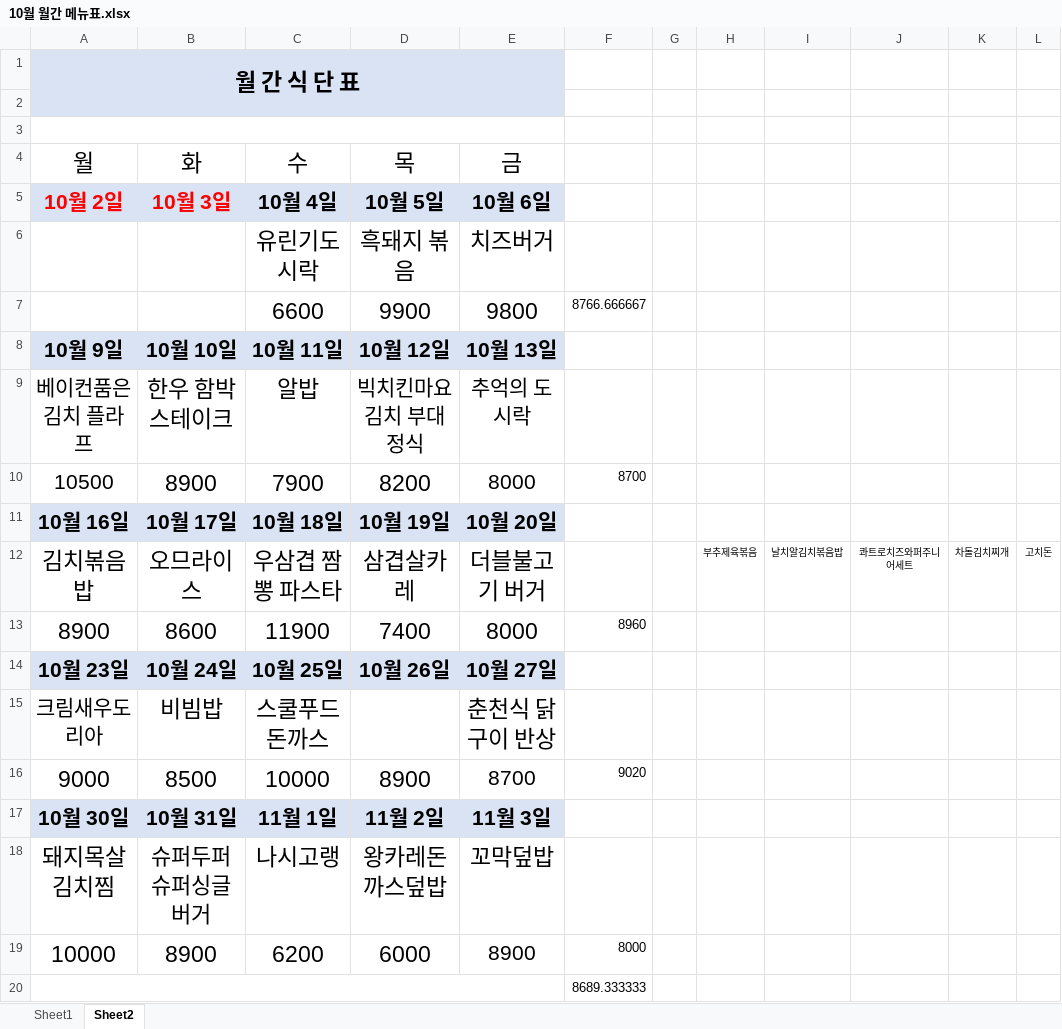
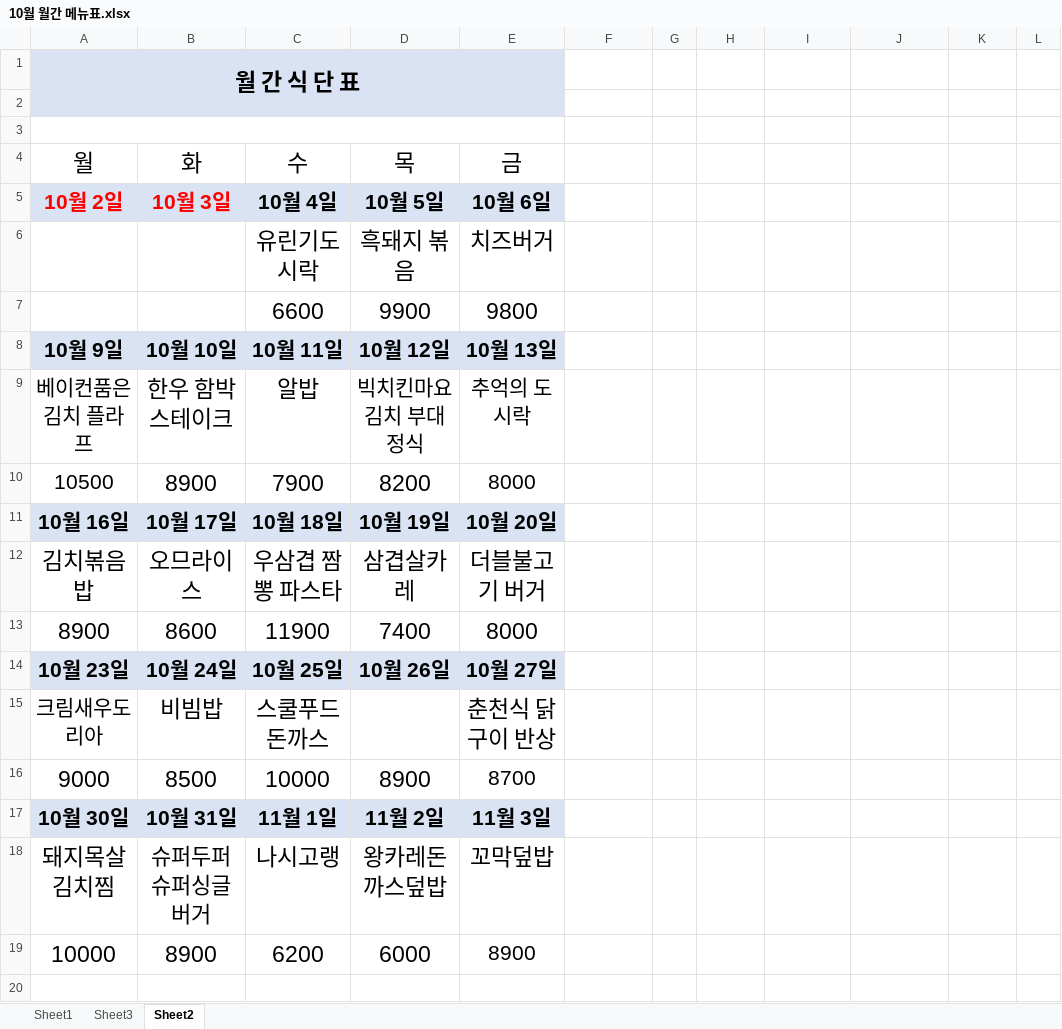
Before and after one commit to maoTheSolution/sy0403, an Excel workbook: 231201/10월 월간 메뉴표.xlsx, sheet Sheet2, drawn as a sheet; values as stored, in another font and other column widths than the file's, no borders; the diff names each change by its address in the sheet, - before the commit and + after, or states it on an @@ line.

```diff
--- a/231201/10월 월간 메뉴표.xlsx (sheet Sheet2)
+++ b/231201/10월 월간 메뉴표.xlsx (sheet Sheet2)
+sheet tab: Sheet3
-F7: 8766.666667
+F7: (empty)
-F10: 8700
+F10: (empty)
-H12: 부추제육볶음
+H12: (empty)
-I12: 날치알김치볶음밥
+I12: (empty)
-J12: 콰트로치즈와퍼주니어세트
+J12: (empty)
-K12: 차돌김치찌개
+K12: (empty)
-L12: 고치돈
+L12: (empty)
-F13: 8960
+F13: (empty)
-F16: 9020
+F16: (empty)
-F19: 8000
+F19: (empty)
-row 20:  |  |  |  |  | 8689.333333
```
Also changed, not shown: 1 other file.
